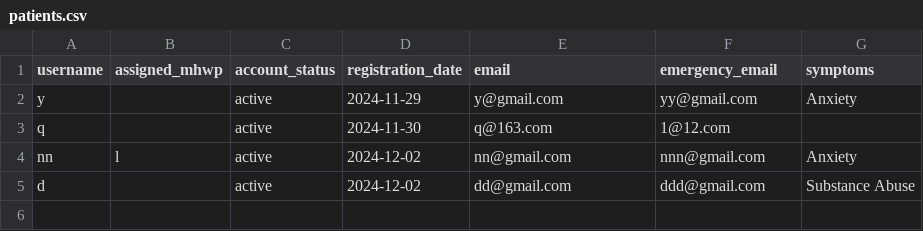
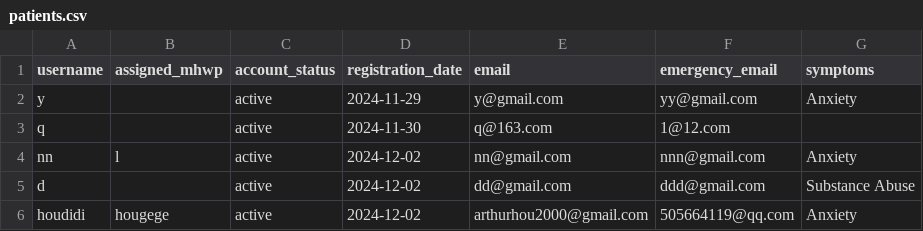
Before and after one commit to YorkisYY/Breeze-Mental-Health-System, a CSV file: data/patients.csv, drawn as a sheet; the diff names each change by its address in the sheet, - before the commit and + after, or states it on an @@ line.

Commit message:
merge with main branch, conflict solution might not be perfect. csv test data change

```diff
--- a/data/patients.csv
+++ b/data/patients.csv
+row 6: houdidi | hougege | active | 2024-12-02 | arthurhou2000@gmail.com | 505664119@qq.com | Anxiety
```
Also changed, not shown: data/mhwp.csv.
